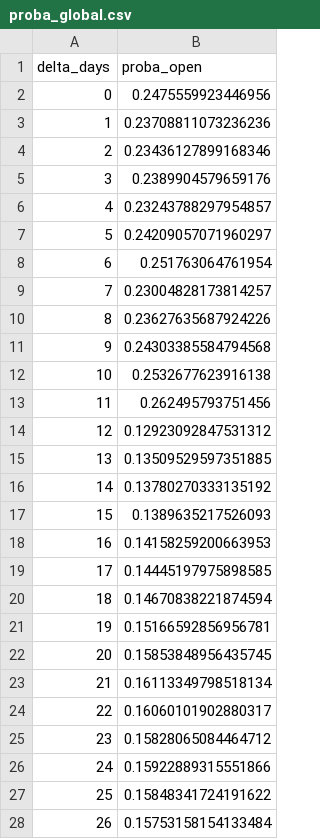
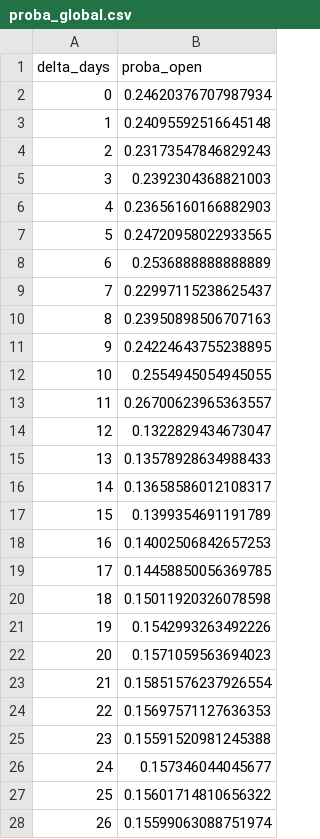
Before and after one commit to matteotoutain/ECM_2526_FinalProject, a CSV file: precomputed/proba_global.csv, drawn as a sheet; only a part is shown; the diff covers the shown part only.

```diff
--- a/precomputed/proba_global.csv
+++ b/precomputed/proba_global.csv
@@ -1,28 +1,28 @@
 delta_days,proba_open
-0,0.2475559923446956
-1,0.23708811073236236
-2,0.23436127899168346
-3,0.2389904579659176
-4,0.23243788297954857
-5,0.24209057071960297
-6,0.251763064761954
-7,0.23004828173814257
-8,0.23627635687924226
-9,0.24303385584794568
-10,0.2532677623916138
-11,0.262495793751456
-12,0.12923092847531312
-13,0.13509529597351885
-14,0.13780270333135192
-15,0.1389635217526093
-16,0.14158259200663953
-17,0.14445197975898585
-18,0.14670838221874594
-19,0.15166592856956781
-20,0.15853848956435745
-21,0.16113349798518134
-22,0.16060101902880317
-23,0.15828065084464712
-24,0.15922889315551866
-25,0.15848341724191622
-26,0.15753158154133484
+0,0.24620376707987934
+1,0.24095592516645148
+2,0.23173547846829243
+3,0.2392304368821003
+4,0.23656160166882903
+5,0.24720958022933565
+6,0.2536888888888889
+7,0.22997115238625437
+8,0.23950898506707163
+9,0.24224643755238895
+10,0.2554945054945055
+11,0.26700623965363557
+12,0.1322829434673047
+13,0.13578928634988433
+14,0.13658586012108317
+15,0.1399354691191789
+16,0.14002506842657253
+17,0.14458850056369785
+18,0.15011920326078598
+19,0.1542993263492226
+20,0.1571059563694023
+21,0.15851576237926554
+22,0.15697571127636353
+23,0.15591520981245388
+24,0.157346044045677
+25,0.15601714810656322
+26,0.15599063088751974
```
Also changed, not shown: 4 edited cells elsewhere in this file, 2 other files.
